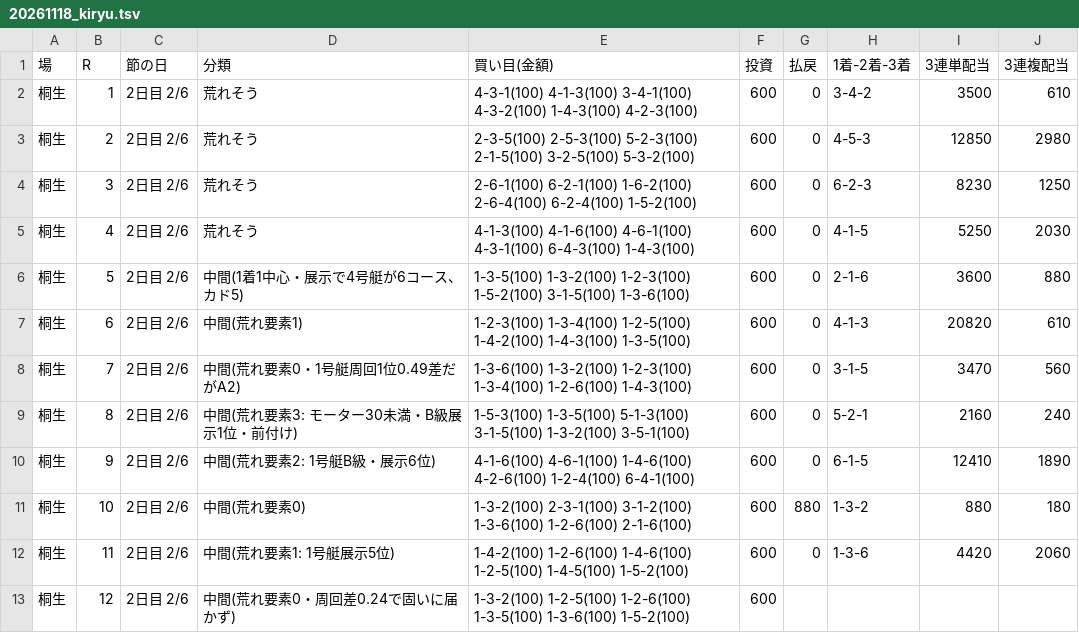
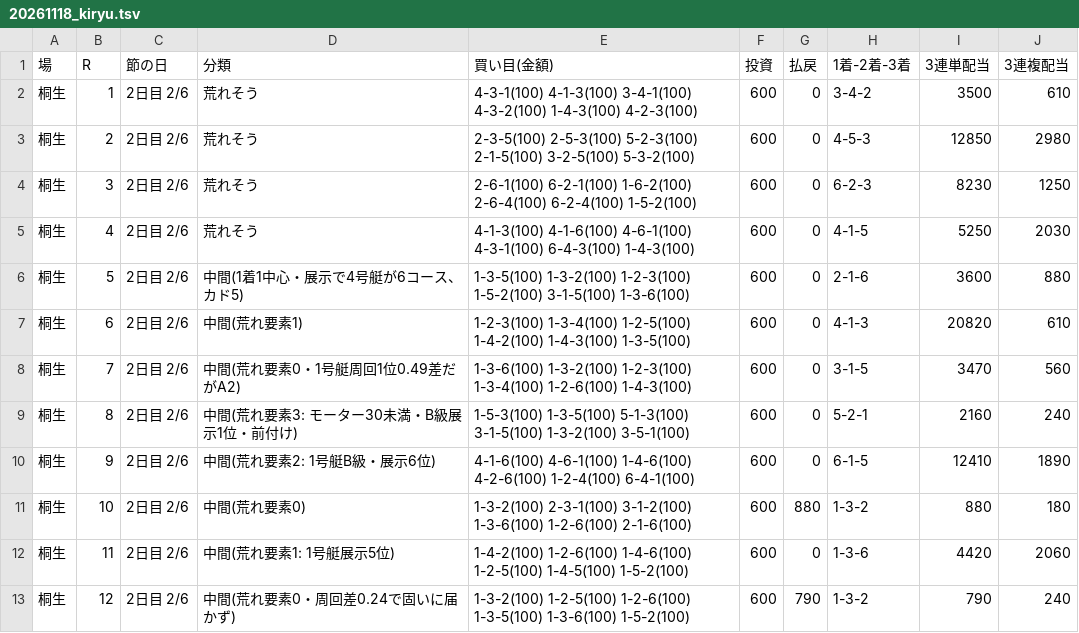
Before and after one commit to 777peipeipei-cmd/777reposi, a TSV file: notes/picks/20261118_kiryu.tsv, drawn as a sheet.

```diff
--- a/notes/picks/20261118_kiryu.tsv
+++ b/notes/picks/20261118_kiryu.tsv
@@ -12,2 +12,2 @@
 桐生	11	2日目 2/6	中間(荒れ要素1: 1号艇展示5位)	1-4-2(100) 1-2-6(100) 1-4-6(100) 1-2-5(100) 1-4-5(100) 1-5-2(100)	600	0	1-3-6	4420	2060
-桐生	12	2日目 2/6	中間(荒れ要素0・周回差0.24で固いに届かず)	1-3-2(100) 1-2-5(100) 1-2-6(100) 1-3-5(100) 1-3-6(100) 1-5-2(100)	600				
+桐生	12	2日目 2/6	中間(荒れ要素0・周回差0.24で固いに届かず)	1-3-2(100) 1-2-5(100) 1-2-6(100) 1-3-5(100) 1-3-6(100) 1-5-2(100)	600	790	1-3-2	790	240
```
Also changed, not shown: 1 other file.
